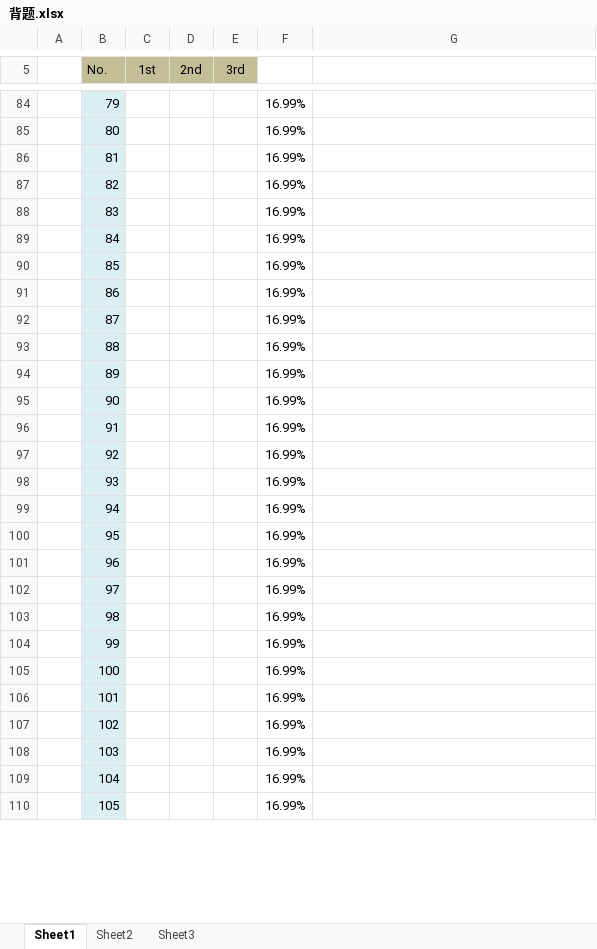
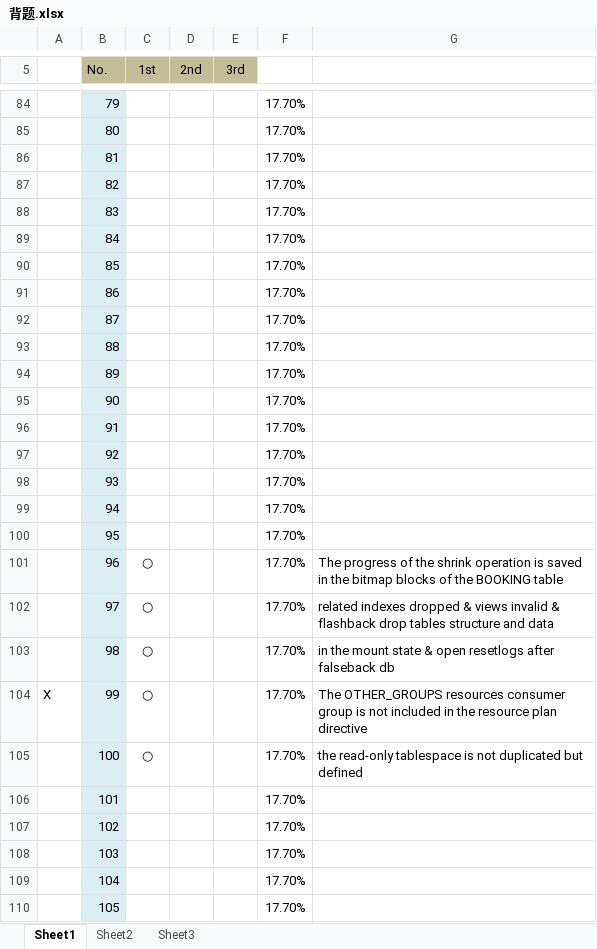
Before and after one commit to namecrz/9900Algorithm, an Excel workbook: 背题.xlsx, sheet Sheet1, drawn as a sheet; only a part is shown, gaps mark what is left out; values as stored, in another font and other column widths than the file's, no borders; the diff covers the shown part only; the diff names each change by its address in the sheet, - before the commit and + after, or states it on an @@ line.

Commit message:
OCP

```diff
--- a/背题.xlsx (sheet Sheet1)
+++ b/背题.xlsx (sheet Sheet1)
-F84:F110: 16.99%
+F84:F110: 17.70%
-C101:C105 (1st): (empty)
+C101:C105 (1st): ○
-G101: (empty)
+G101: The progress of the shrink operation is saved in the bitmap blocks of the BOOKING table
-G102: (empty)
+G102: related indexes dropped & views invalid & flashback drop tables structure and data
-G103: (empty)
+G103: in the mount state & open resetlogs after falseback db
-A104: (empty)
+A104: X
-G104: (empty)
+G104: The OTHER_GROUPS resources consumer group is not included in the resource plan directive
-G105: (empty)
+G105: the read-only tablespace is not duplicated but defined
```
Also changed, not shown: 686 edited cells elsewhere in this sheet.
